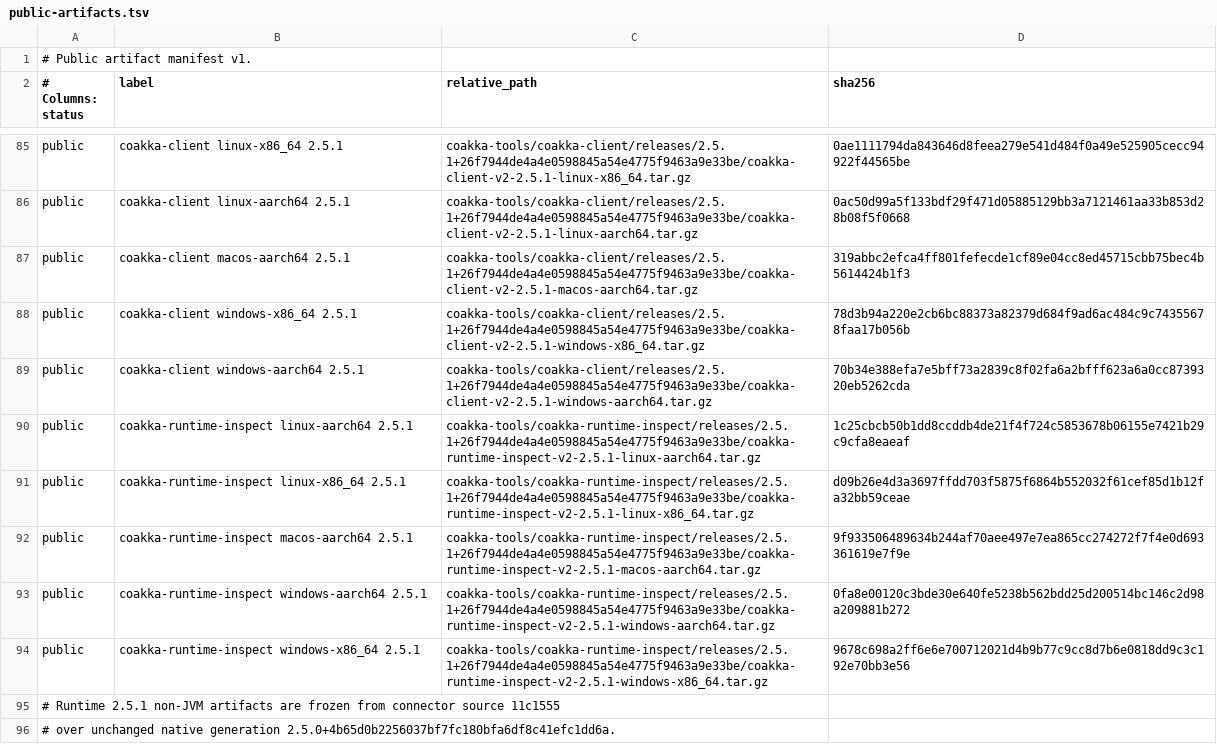
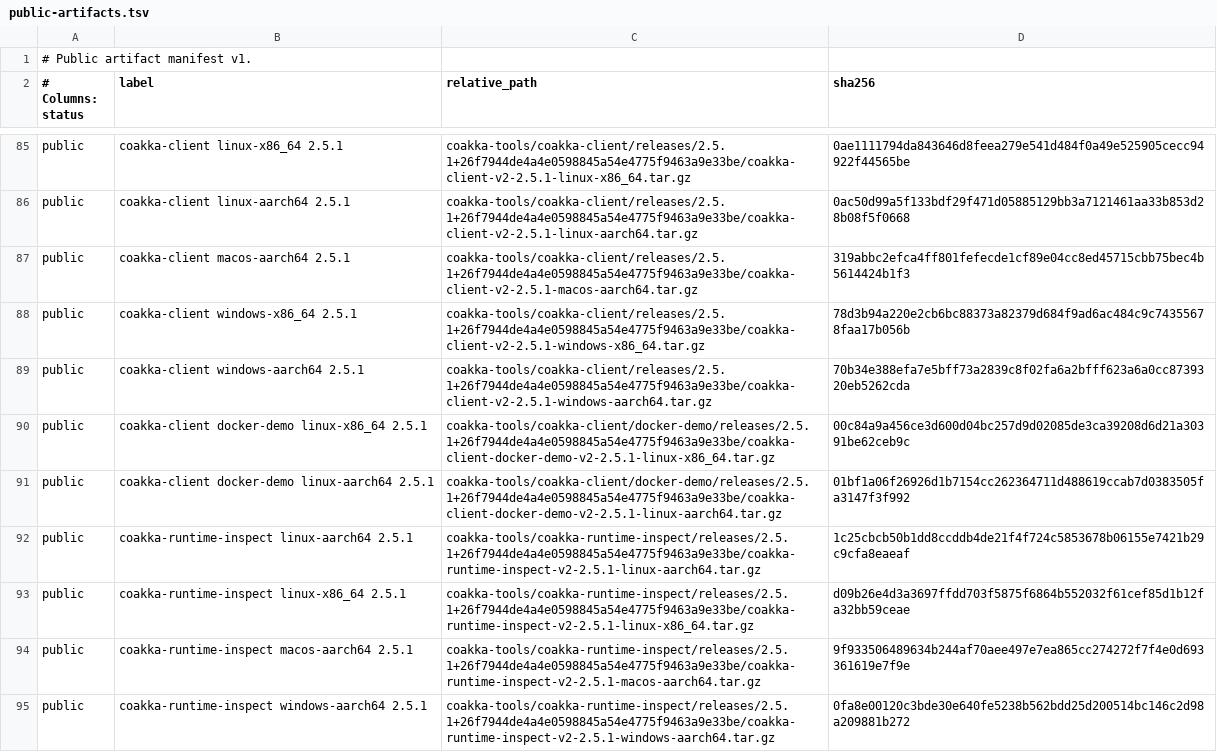
Before and after one commit to phuong-tran/coakka-publish, a TSV file: artifacts/public-artifacts.tsv, drawn as a sheet; only a part is shown, gaps mark what is left out; the shorter side is filled out with more unchanged rows.

Commit message:
release client Docker bundle for runtime 2.5.1

```diff
--- a/artifacts/public-artifacts.tsv
+++ b/artifacts/public-artifacts.tsv
@@ -89,2 +89,4 @@ public	coakka-client windows-x86_64 2.5.1	coakka-tools/coakka-client/releases/2.
 public	coakka-client windows-aarch64 2.5.1	coakka-tools/coakka-client/releases/2.5.1+26f7944de4a4e0598845a54e4775f9463a9e33be/coakka-client-v2-2.5.1-windows-aarch64.tar.gz	70b34e388efa7e5bff73a2839c8f02fa6a2bfff623a6a0cc8739320eb5262cda
+public	coakka-client docker-demo linux-x86_64 2.5.1	coakka-tools/coakka-client/docker-demo/releases/2.5.1+26f7944de4a4e0598845a54e4775f9463a9e33be/coakka-client-docker-demo-v2-2.5.1-linux-x86_64.tar.gz	00c84a9a456ce3d600d04bc257d9d02085de3ca39208d6d21a30391be62ceb9c
+public	coakka-client docker-demo linux-aarch64 2.5.1	coakka-tools/coakka-client/docker-demo/releases/2.5.1+26f7944de4a4e0598845a54e4775f9463a9e33be/coakka-client-docker-demo-v2-2.5.1-linux-aarch64.tar.gz	01bf1a06f26926d1b7154cc262364711d488619ccab7d0383505fa3147f3f992
 public	coakka-runtime-inspect linux-aarch64 2.5.1	coakka-tools/coakka-runtime-inspect/releases/2.5.1+26f7944de4a4e0598845a54e4775f9463a9e33be/coakka-runtime-inspect-v2-2.5.1-linux-aarch64.tar.gz	1c25cbcb50b1dd8ccddb4de21f4f724c5853678b06155e7421b29c9cfa8eaeaf
```
Also changed, not shown: 5 other files.
